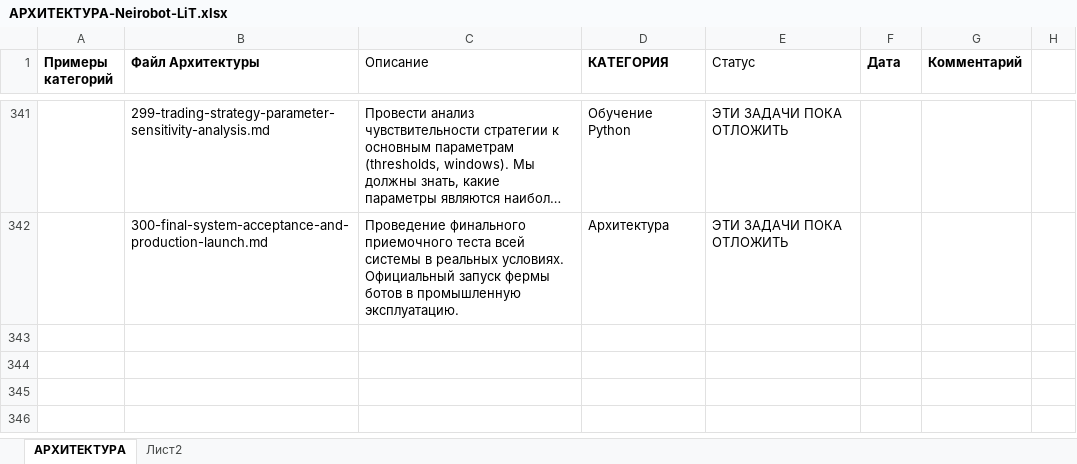
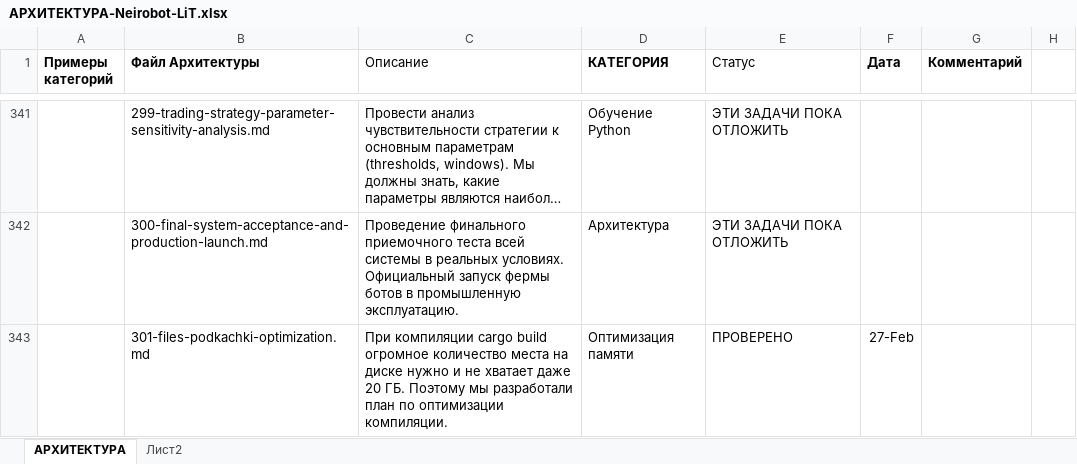
Before and after one commit to postavshikioptom/neirobot-lit, an Excel workbook: docs/АРХИТЕКТУРА-Neirobot-LiT.xlsx, sheet АРХИТЕКТУРА, drawn as a sheet; only a part is shown, gaps mark what is left out; long unchanged cells end in …; values as stored, in another font and other column widths than the file's, no borders; the diff names each change by its address in the sheet, - before the commit and + after, or states it on an @@ line.

Commit message:
0.47 - исправление ошибки размера памяти cargo build с файлами подкачки

```diff
--- a/docs/АРХИТЕКТУРА-Neirobot-LiT.xlsx (sheet АРХИТЕКТУРА)
+++ b/docs/АРХИТЕКТУРА-Neirobot-LiT.xlsx (sheet АРХИТЕКТУРА)
+row 343:  | 301-files-podkachki-optimization.md | При компиляции cargo build огромное количество места на диске нужно и не хватает даже 20 ГБ. Поэтому мы разработали план по оптимизации компиляции. | Оптимизация памяти | ПРОВЕРЕНО | 27-Feb
```
Also changed, not shown: 12 other files.
